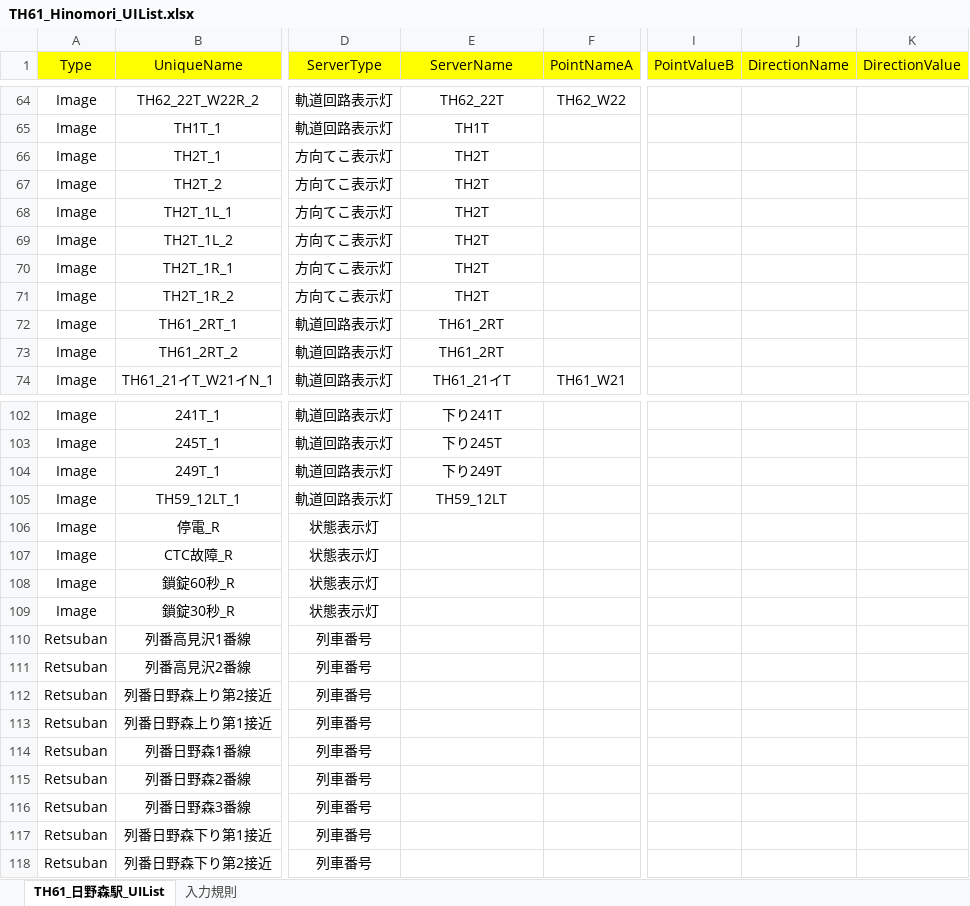
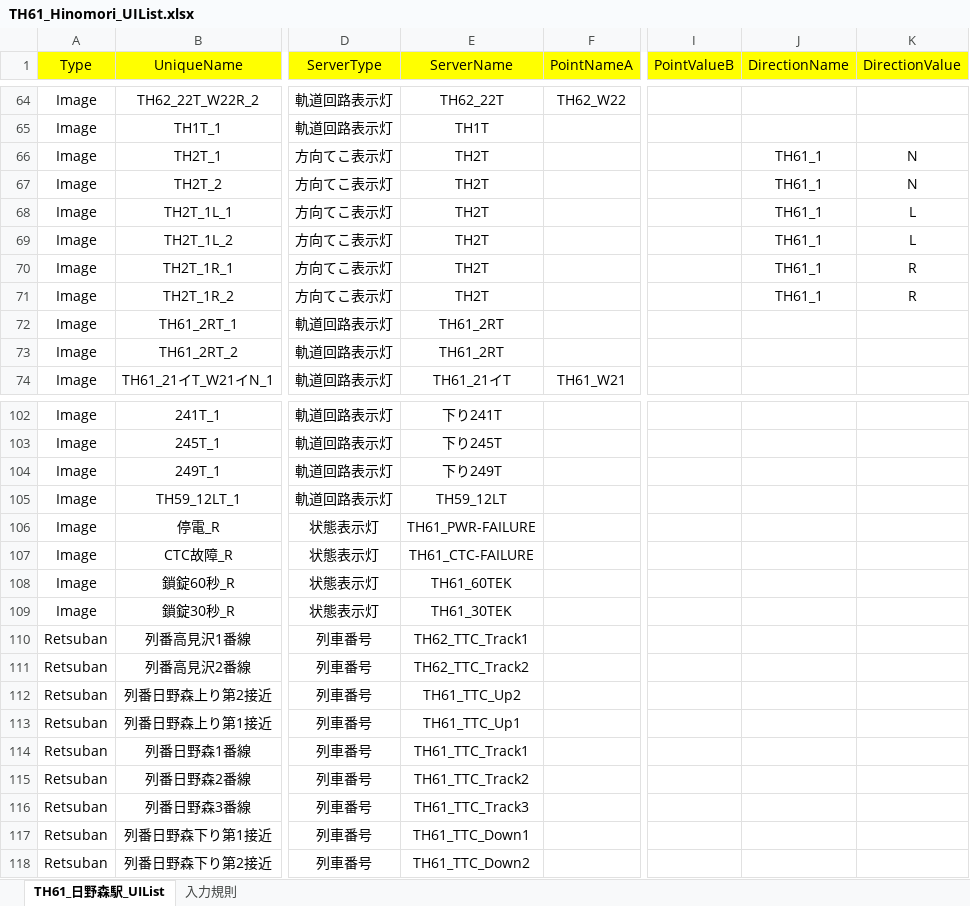
Before and after one commit to suine97/TatehamaInterlockingConsole, an Excel workbook: exe/TSV/Excel/TH61_Hinomori_UIList.xlsx, sheet TH61_日野森駅_UIList, drawn as a sheet; only a part is shown, gaps mark what is left out; values as stored, in another font and other column widths than the file's, no borders; the diff names each change by its address in the sheet, - before the commit and + after, or states it on an @@ line.

```diff
--- a/exe/TSV/Excel/TH61_Hinomori_UIList.xlsx (sheet TH61_日野森駅_UIList)
+++ b/exe/TSV/Excel/TH61_Hinomori_UIList.xlsx (sheet TH61_日野森駅_UIList)
-J66:J71 (DirectionName): (empty)
+J66:J71 (DirectionName): TH61_1
-K66:K67 (DirectionValue): (empty)
+K66:K67 (DirectionValue): N
-K68:K69 (DirectionValue): (empty)
+K68:K69 (DirectionValue): L
-K70:K71 (DirectionValue): (empty)
+K70:K71 (DirectionValue): R
-E106 (ServerName): (empty)
+E106 (ServerName): TH61_PWR-FAILURE
-E107 (ServerName): (empty)
+E107 (ServerName): TH61_CTC-FAILURE
-E108 (ServerName): (empty)
+E108 (ServerName): TH61_60TEK
-E109 (ServerName): (empty)
+E109 (ServerName): TH61_30TEK
-E110 (ServerName): (empty)
+E110 (ServerName): TH62_TTC_Track1
-E111 (ServerName): (empty)
+E111 (ServerName): TH62_TTC_Track2
-E112 (ServerName): (empty)
+E112 (ServerName): TH61_TTC_Up2
-E113 (ServerName): (empty)
+E113 (ServerName): TH61_TTC_Up1
-E114 (ServerName): (empty)
+E114 (ServerName): TH61_TTC_Track1
-E115 (ServerName): (empty)
+E115 (ServerName): TH61_TTC_Track2
-E116 (ServerName): (empty)
+E116 (ServerName): TH61_TTC_Track3
-E117 (ServerName): (empty)
+E117 (ServerName): TH61_TTC_Down1
-E118 (ServerName): (empty)
+E118 (ServerName): TH61_TTC_Down2
```
Also changed, not shown: exe/TSV/Excel/TH58_Akayamacho_UIList.xlsx, exe/TSV/Excel/TH62_Takamizawa_UIList.xlsx, 13 other files.
